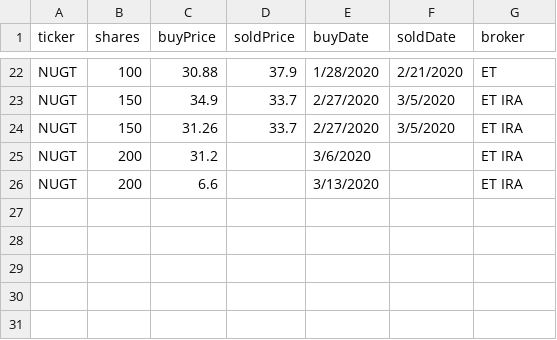
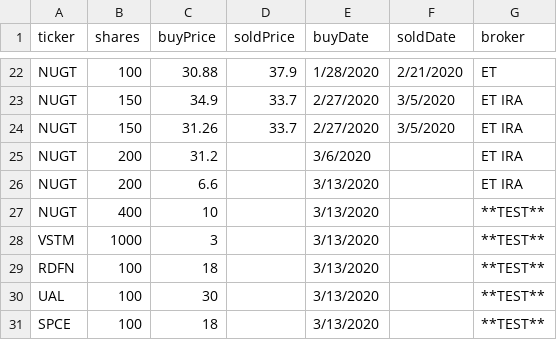
Before and after one commit to jbtwitt/jb-app, a CSV file: src/assets/portfolio.csv, drawn as a sheet; only a part is shown, gaps mark what is left out; the diff names each change by its address in the sheet, - before the commit and + after, or states it on an @@ line.

```diff
--- a/src/assets/portfolio.csv
+++ b/src/assets/portfolio.csv
+row 27: NUGT | 400 | 10 |  | 3/13/2020 |  | **TEST**
+row 28: VSTM | 1000 | 3 |  | 3/13/2020 |  | **TEST**
+row 29: RDFN | 100 | 18 |  | 3/13/2020 |  | **TEST**
+row 30: UAL | 100 | 30 |  | 3/13/2020 |  | **TEST**
+row 31: SPCE | 100 | 18 |  | 3/13/2020 |  | **TEST**
```
Also changed, not shown: 6 other files.
